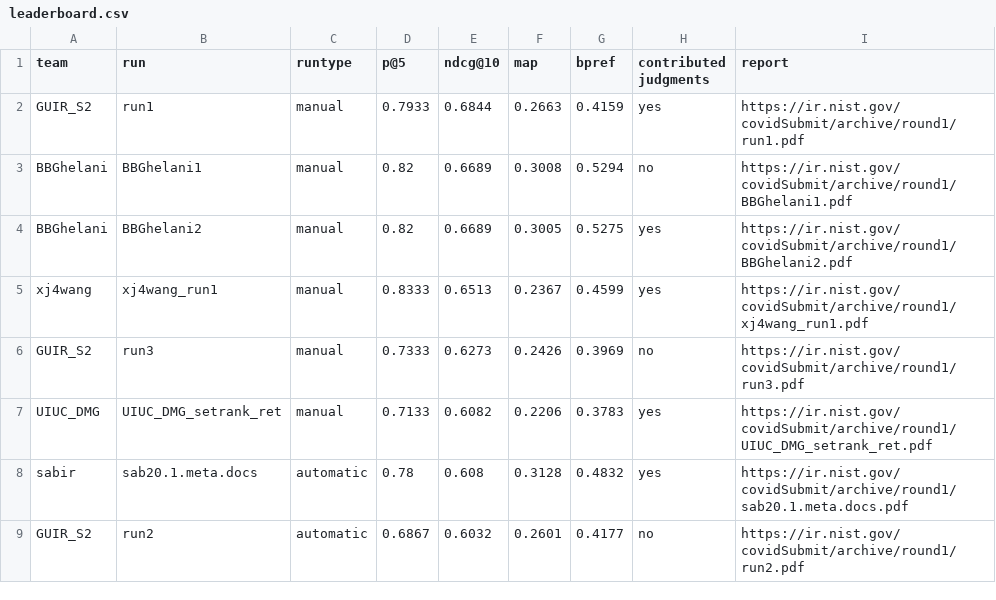
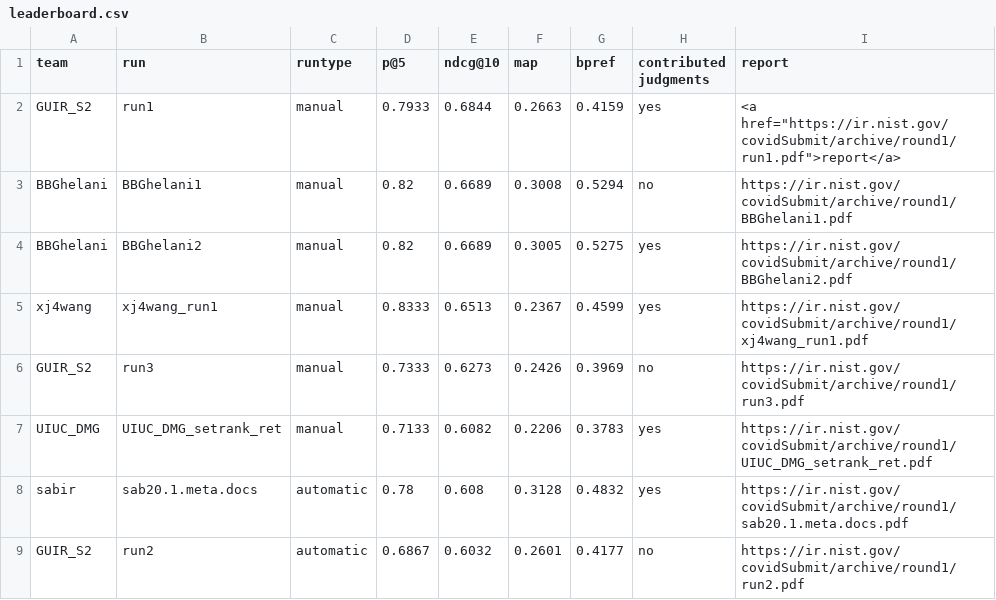
Before and after one commit to castorini/TREC-COVID, a CSV file: round1/leaderboard.csv, drawn as a sheet; only a part is shown.

Commit message:
Update leaderboard.csv

```diff
--- a/round1/leaderboard.csv
+++ b/round1/leaderboard.csv
@@ -1,3 +1,3 @@
 team,run,runtype,p@5,ndcg@10,map,bpref,contributed judgments,report
-GUIR_S2,run1,manual,0.7933,0.6844,0.2663,0.4159,yes,https://ir.nist.gov/covidSubmit/archive/round1/run1.pdf
+GUIR_S2,run1,manual,0.7933,0.6844,0.2663,0.4159,yes,<a href="https://ir.nist.gov/covidSubmit/archive/round1/run1.pdf">report</a>
 BBGhelani,BBGhelani1,manual,0.82,0.6689,0.3008,0.5294,no,https://ir.nist.gov/covidSubmit/archive/round1/BBGhelani1.pdf
```
